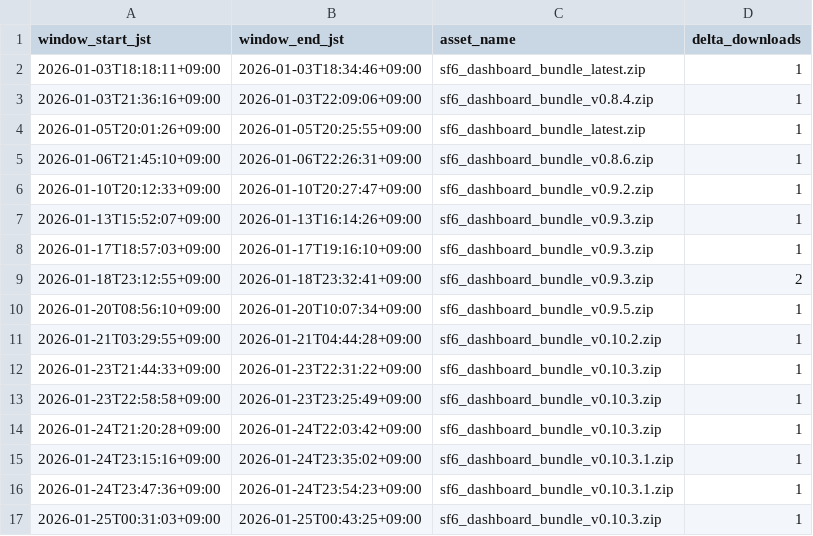
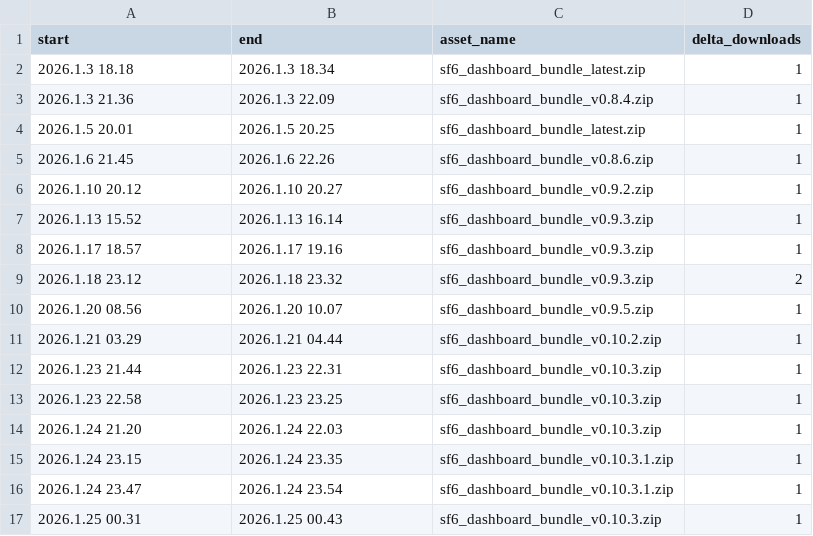
Before and after one commit to Damius91/sf6_dashboard_released, a CSV file: metrics/download_events_approx.csv, drawn as a sheet; only a part is shown; the diff covers the shown part only.

Commit message:
data: migrate existing CSV to new datetime format

```diff
--- a/metrics/download_events_approx.csv
+++ b/metrics/download_events_approx.csv
@@ -1,17 +1,17 @@
-window_start_jst,window_end_jst,asset_name,delta_downloads
-2026-01-03T18:18:11+09:00,2026-01-03T18:34:46+09:00,sf6_dashboard_bundle_latest.zip,1
-2026-01-03T21:36:16+09:00,2026-01-03T22:09:06+09:00,sf6_dashboard_bundle_v0.8.4.zip,1
-2026-01-05T20:01:26+09:00,2026-01-05T20:25:55+09:00,sf6_dashboard_bundle_latest.zip,1
-2026-01-06T21:45:10+09:00,2026-01-06T22:26:31+09:00,sf6_dashboard_bundle_v0.8.6.zip,1
-2026-01-10T20:12:33+09:00,2026-01-10T20:27:47+09:00,sf6_dashboard_bundle_v0.9.2.zip,1
-2026-01-13T15:52:07+09:00,2026-01-13T16:14:26+09:00,sf6_dashboard_bundle_v0.9.3.zip,1
-2026-01-17T18:57:03+09:00,2026-01-17T19:16:10+09:00,sf6_dashboard_bundle_v0.9.3.zip,1
-2026-01-18T23:12:55+09:00,2026-01-18T23:32:41+09:00,sf6_dashboard_bundle_v0.9.3.zip,2
-2026-01-20T08:56:10+09:00,2026-01-20T10:07:34+09:00,sf6_dashboard_bundle_v0.9.5.zip,1
-2026-01-21T03:29:55+09:00,2026-01-21T04:44:28+09:00,sf6_dashboard_bundle_v0.10.2.zip,1
-2026-01-23T21:44:33+09:00,2026-01-23T22:31:22+09:00,sf6_dashboard_bundle_v0.10.3.zip,1
-2026-01-23T22:58:58+09:00,2026-01-23T23:25:49+09:00,sf6_dashboard_bundle_v0.10.3.zip,1
-2026-01-24T21:20:28+09:00,2026-01-24T22:03:42+09:00,sf6_dashboard_bundle_v0.10.3.zip,1
-2026-01-24T23:15:16+09:00,2026-01-24T23:35:02+09:00,sf6_dashboard_bundle_v0.10.3.1.zip,1
-2026-01-24T23:47:36+09:00,2026-01-24T23:54:23+09:00,sf6_dashboard_bundle_v0.10.3.1.zip,1
-2026-01-25T00:31:03+09:00,2026-01-25T00:43:25+09:00,sf6_dashboard_bundle_v0.10.3.zip,1
+start,end,asset_name,delta_downloads
+2026.1.3 18.18,2026.1.3 18.34,sf6_dashboard_bundle_latest.zip,1
+2026.1.3 21.36,2026.1.3 22.09,sf6_dashboard_bundle_v0.8.4.zip,1
+2026.1.5 20.01,2026.1.5 20.25,sf6_dashboard_bundle_latest.zip,1
+2026.1.6 21.45,2026.1.6 22.26,sf6_dashboard_bundle_v0.8.6.zip,1
+2026.1.10 20.12,2026.1.10 20.27,sf6_dashboard_bundle_v0.9.2.zip,1
+2026.1.13 15.52,2026.1.13 16.14,sf6_dashboard_bundle_v0.9.3.zip,1
+2026.1.17 18.57,2026.1.17 19.16,sf6_dashboard_bundle_v0.9.3.zip,1
+2026.1.18 23.12,2026.1.18 23.32,sf6_dashboard_bundle_v0.9.3.zip,2
+2026.1.20 08.56,2026.1.20 10.07,sf6_dashboard_bundle_v0.9.5.zip,1
+2026.1.21 03.29,2026.1.21 04.44,sf6_dashboard_bundle_v0.10.2.zip,1
+2026.1.23 21.44,2026.1.23 22.31,sf6_dashboard_bundle_v0.10.3.zip,1
+2026.1.23 22.58,2026.1.23 23.25,sf6_dashboard_bundle_v0.10.3.zip,1
+2026.1.24 21.20,2026.1.24 22.03,sf6_dashboard_bundle_v0.10.3.zip,1
+2026.1.24 23.15,2026.1.24 23.35,sf6_dashboard_bundle_v0.10.3.1.zip,1
+2026.1.24 23.47,2026.1.24 23.54,sf6_dashboard_bundle_v0.10.3.1.zip,1
+2026.1.25 00.31,2026.1.25 00.43,sf6_dashboard_bundle_v0.10.3.zip,1
```
Also changed, not shown: 44 edited cells elsewhere in this file.
